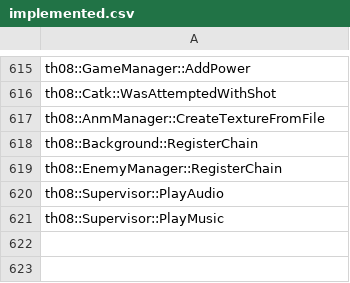
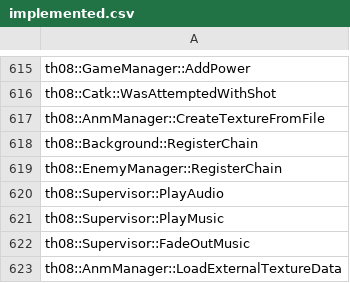
Before and after one commit to N0zoM1z0/th08, a CSV file: config/implemented.csv, drawn as a sheet; only a part is shown, gaps mark what is left out; the diff names each change by its address in the sheet, - before the commit and + after, or states it on an @@ line.

```diff
--- a/config/implemented.csv
+++ b/config/implemented.csv
+row 622: th08::Supervisor::FadeOutMusic
+row 623: th08::AnmManager::LoadExternalTextureData
```
Also changed, not shown: config/mapping.csv, config/matches.csv, 6 other files.
